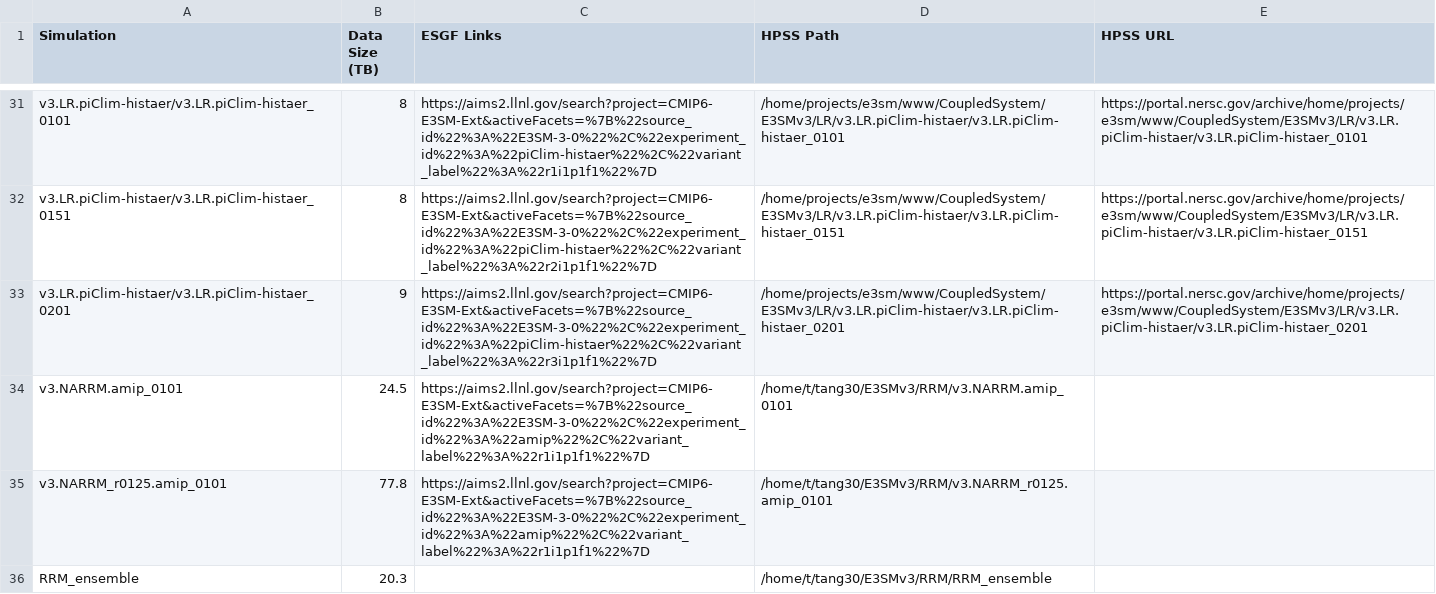
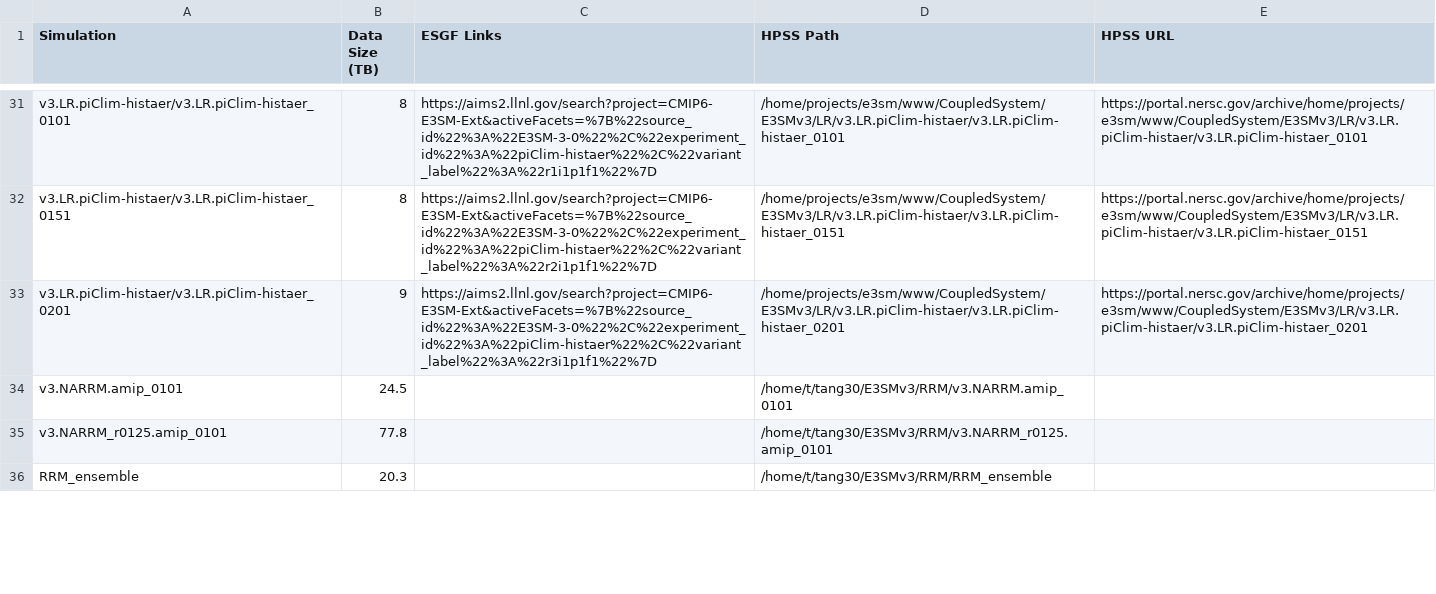
Before and after one commit to E3SM-Project/e3sm_data_docs, a CSV file: machine_readable_data/v3_CoupledSystem_simulations.csv, drawn as a sheet; only a part is shown, gaps mark what is left out; the diff covers the shown part only.

Commit message:
Remove ESGF links

```diff
--- a/machine_readable_data/v3_CoupledSystem_simulations.csv
+++ b/machine_readable_data/v3_CoupledSystem_simulations.csv
@@ -33,4 +33,4 @@ v3.LR.piClim-histaer/v3.LR.piClim-histaer_0151,8,https://aims2.llnl.gov/search?p
 v3.LR.piClim-histaer/v3.LR.piClim-histaer_0201,9,https://aims2.llnl.gov/search?project=CMIP6-E3SM-Ext&activeFacets=%7B%22source_id%22%3A%22E3SM-3-0%22%2C%22experiment_id%22%3A%22piClim-histaer%22%2C%22variant_label%22%3A%22r3i1p1f1%22%7D,/home/projects/e3sm/www/CoupledSystem/E3SMv3/LR/v3.LR.piClim-histaer/v3.LR.piClim-histaer_0201,https://portal.nersc.gov/archive/home/projects/e3sm/www/CoupledSystem/E3SMv3/LR/v3.LR.piClim-histaer/v3.LR.piClim-histaer_0201
-v3.NARRM.amip_0101,24.5,https://aims2.llnl.gov/search?project=CMIP6-E3SM-Ext&activeFacets=%7B%22source_id%22%3A%22E3SM-3-0%22%2C%22experiment_id%22%3A%22amip%22%2C%22variant_label%22%3A%22r1i1p1f1%22%7D,/home/t/tang30/E3SMv3/RRM/v3.NARRM.amip_0101,
-v3.NARRM_r0125.amip_0101,77.8,https://aims2.llnl.gov/search?project=CMIP6-E3SM-Ext&activeFacets=%7B%22source_id%22%3A%22E3SM-3-0%22%2C%22experiment_id%22%3A%22amip%22%2C%22variant_label%22%3A%22r1i1p1f1%22%7D,/home/t/tang30/E3SMv3/RRM/v3.NARRM_r0125.amip_0101,
+v3.NARRM.amip_0101,24.5,,/home/t/tang30/E3SMv3/RRM/v3.NARRM.amip_0101,
+v3.NARRM_r0125.amip_0101,77.8,,/home/t/tang30/E3SMv3/RRM/v3.NARRM_r0125.amip_0101,
 RRM_ensemble,20.3,,/home/t/tang30/E3SMv3/RRM/RRM_ensemble,
```
Also changed, not shown: 3 edited cells elsewhere in this file, utils/input/simulations_v3_coupled.csv, 2 other files.
